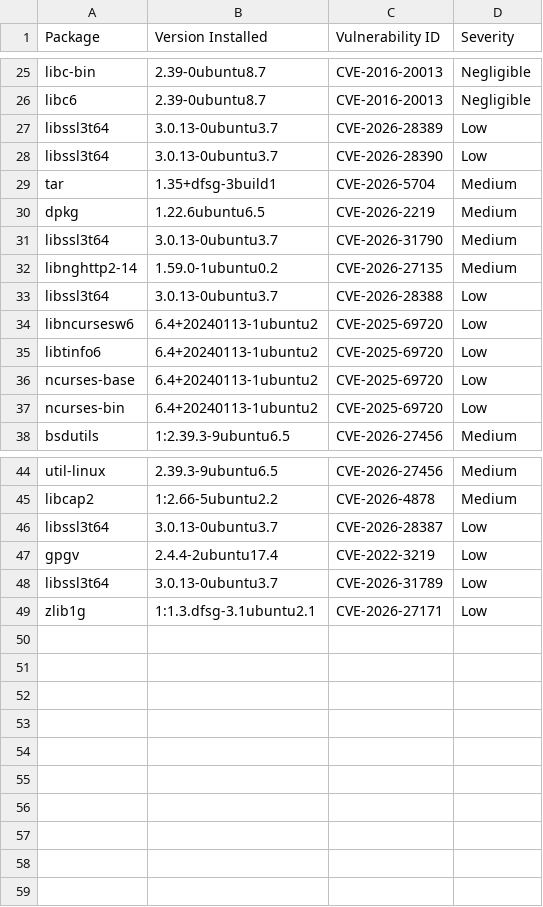
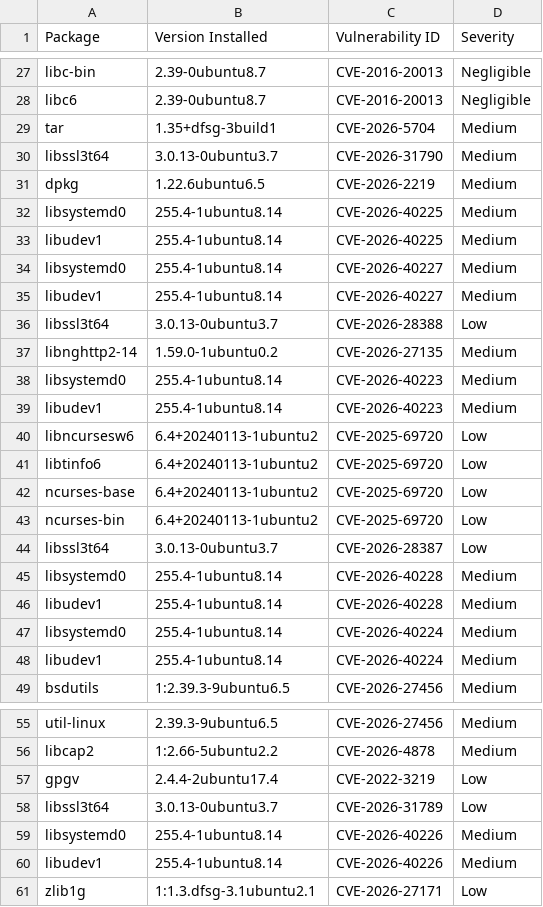
Before and after one commit to AnchorLayer/docker-baseimage-ubuntu, a CSV file: vuln-reports-noble/grype-report-noble.csv, drawn as a sheet; only a part is shown, gaps mark what is left out; the diff names each change by its address in the sheet, - before the commit and + after, or states it on an @@ line.

```diff
--- a/vuln-reports-noble/grype-report-noble.csv
+++ b/vuln-reports-noble/grype-report-noble.csv
@@ row 27 moved to row 22: libssl3t64 @@
@@ row 28 moved to row 23: libssl3t64 @@
@@ row 31 moved to row 30: libssl3t64 @@
+row 32: libsystemd0 | 255.4-1ubuntu8.14 | CVE-2026-40225 | Medium
+row 33: libudev1 | 255.4-1ubuntu8.14 | CVE-2026-40225 | Medium
+row 34: libsystemd0 | 255.4-1ubuntu8.14 | CVE-2026-40227 | Medium
+row 35: libudev1 | 255.4-1ubuntu8.14 | CVE-2026-40227 | Medium
@@ row 33 moved to row 36: libssl3t64 @@
+row 38: libsystemd0 | 255.4-1ubuntu8.14 | CVE-2026-40223 | Medium
+row 39: libudev1 | 255.4-1ubuntu8.14 | CVE-2026-40223 | Medium
@@ row 46 moved to row 44: libssl3t64 @@
+row 45: libsystemd0 | 255.4-1ubuntu8.14 | CVE-2026-40228 | Medium
+row 46: libudev1 | 255.4-1ubuntu8.14 | CVE-2026-40228 | Medium
+row 47: libsystemd0 | 255.4-1ubuntu8.14 | CVE-2026-40224 | Medium
+row 48: libudev1 | 255.4-1ubuntu8.14 | CVE-2026-40224 | Medium
+row 59: libsystemd0 | 255.4-1ubuntu8.14 | CVE-2026-40226 | Medium
+row 60: libudev1 | 255.4-1ubuntu8.14 | CVE-2026-40226 | Medium
```
Also changed, not shown: vuln-reports-jammy/grype-report-jammy.csv, 11 other files.
